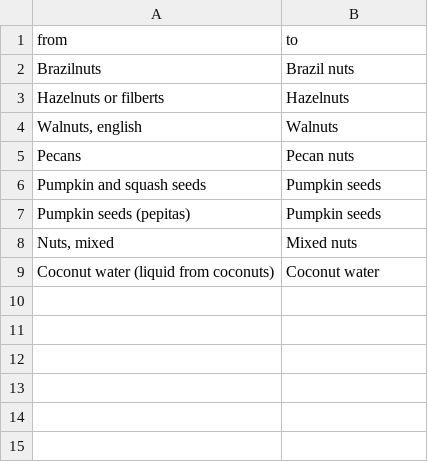
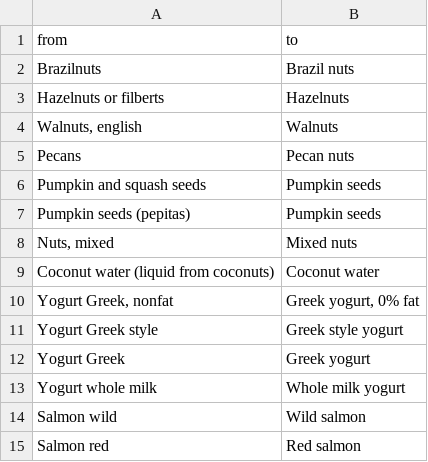
Before and after one commit to SiddhardhNerusu/yumo, a CSV file: tools/renames.csv, drawn as a sheet.

```diff
--- a/tools/renames.csv
+++ b/tools/renames.csv
@@ -9 +9,7 @@ Pumpkin seeds (pepitas),Pumpkin seeds
 Coconut water (liquid from coconuts),Coconut water
+"Yogurt Greek, nonfat","Greek yogurt, 0% fat"
+Yogurt Greek style,Greek style yogurt
+Yogurt Greek,Greek yogurt
+Yogurt whole milk,Whole milk yogurt
+Salmon wild,Wild salmon
+Salmon red,Red salmon
```
Also changed, not shown: Yumo/Resources/Catalogue/planner.csv, tools/curation.csv, 9 other files.
